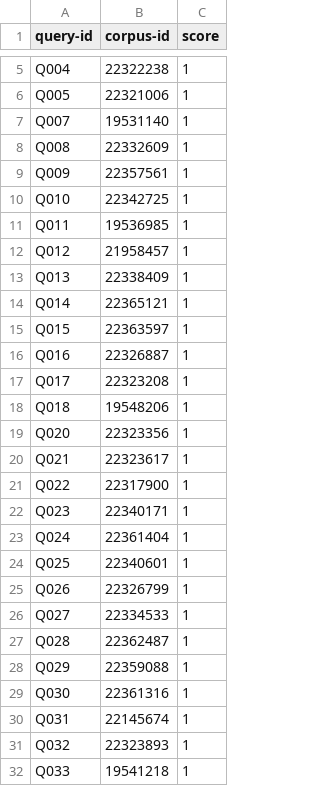
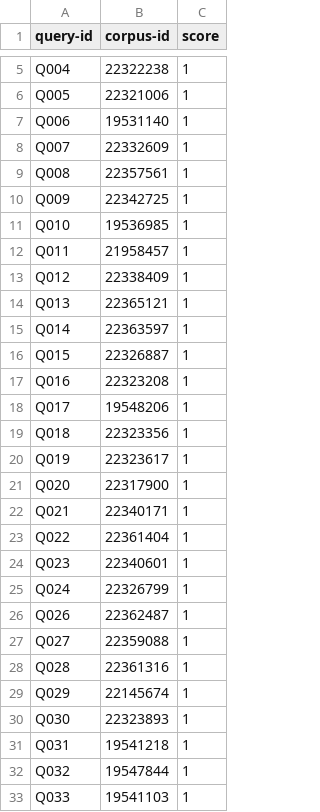
Before and after one commit to QuantumKuba/NLS-RAG, a TSV file: data/queries/qrels.tsv, drawn as a sheet; only a part is shown, gaps mark what is left out; the diff covers the shown part only.

```diff
--- a/data/queries/qrels.tsv
+++ b/data/queries/qrels.tsv
@@ -6,27 +6,28 @@ Q004	22322238	1
 Q005	22321006	1
-Q007	19531140	1
-Q008	22332609	1
-Q009	22357561	1
-Q010	22342725	1
-Q011	19536985	1
-Q012	21958457	1
-Q013	22338409	1
-Q014	22365121	1
-Q015	22363597	1
-Q016	22326887	1
-Q017	22323208	1
-Q018	19548206	1
-Q020	22323356	1
-Q021	22323617	1
-Q022	22317900	1
-Q023	22340171	1
-Q024	22361404	1
-Q025	22340601	1
-Q026	22326799	1
-Q027	22334533	1
-Q028	22362487	1
-Q029	22359088	1
-Q030	22361316	1
-Q031	22145674	1
-Q032	22323893	1
-Q033	19541218	1
+Q006	19531140	1
+Q007	22332609	1
+Q008	22357561	1
+Q009	22342725	1
+Q010	19536985	1
+Q011	21958457	1
+Q012	22338409	1
+Q013	22365121	1
+Q014	22363597	1
+Q015	22326887	1
+Q016	22323208	1
+Q017	19548206	1
+Q018	22323356	1
+Q019	22323617	1
+Q020	22317900	1
+Q021	22340171	1
+Q022	22361404	1
+Q023	22340601	1
+Q024	22326799	1
+Q026	22362487	1
+Q027	22359088	1
+Q028	22361316	1
+Q029	22145674	1
+Q030	22323893	1
+Q031	19541218	1
+Q032	19547844	1
+Q033	19541103	1
```
Also changed, not shown: 43 added rows, 1 removed row and 15 edited cells elsewhere in this file, 4 other files.
